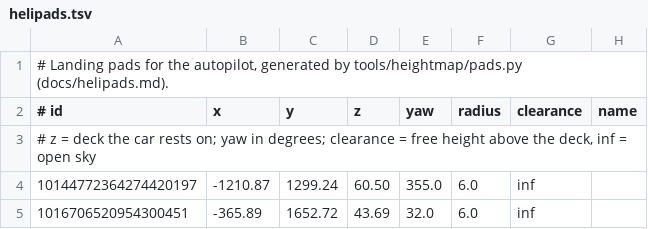
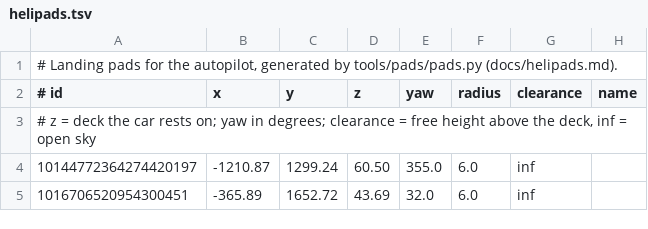
Before and after one commit to jackhumbert/let_there_be_flight, a TSV file: src/navigation/helipads.tsv, drawn as a sheet; only a part is shown.

```diff
--- a/src/navigation/helipads.tsv
+++ b/src/navigation/helipads.tsv
@@ -1,2 +1,2 @@
-# Landing pads for the autopilot, generated by tools/heightmap/pads.py (docs/helipads.md).
+# Landing pads for the autopilot, generated by tools/pads/pads.py (docs/helipads.md).
 # id	x	y	z	yaw	radius	clearance	name
```
Also changed, not shown: src/navigation/gates.tsv, 45 other files.
